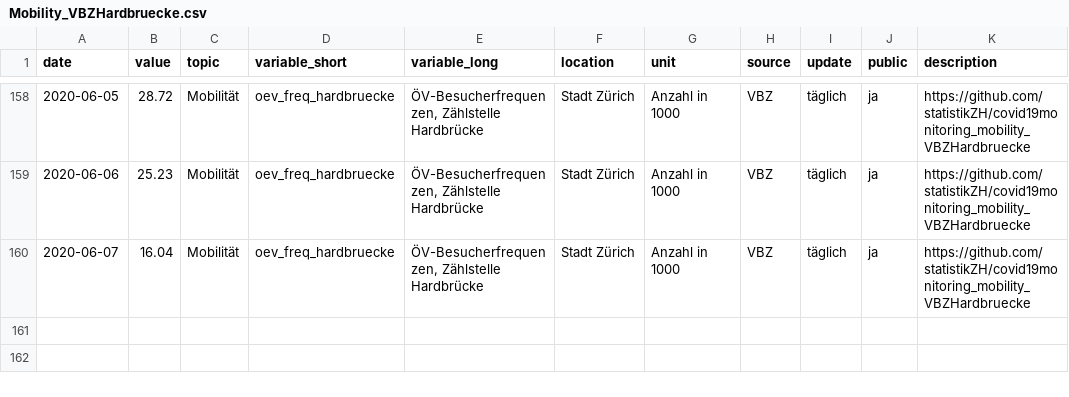
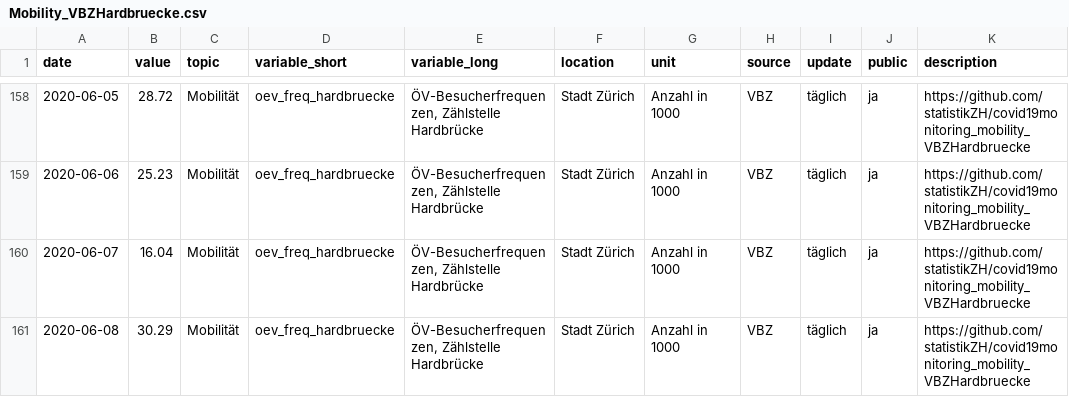
Before and after one commit to statistikZH/covid19monitoring_mobility_VBZHardbruecke, a CSV file: Mobility_VBZHardbruecke.csv, drawn as a sheet; only a part is shown, gaps mark what is left out.

Commit message:
9.6.

```diff
--- a/Mobility_VBZHardbruecke.csv
+++ b/Mobility_VBZHardbruecke.csv
@@ -160 +160,2 @@
 2020-06-07,16.04,"Mobilität","oev_freq_hardbruecke","ÖV-Besucherfrequenzen, Zählstelle Hardbrücke","Stadt Zürich","Anzahl in 1000","VBZ","täglich","ja","https://github.com/statistikZH/covid19monitoring_mobility_VBZHardbruecke"
+2020-06-08,30.29,"Mobilität","oev_freq_hardbruecke","ÖV-Besucherfrequenzen, Zählstelle Hardbrücke","Stadt Zürich","Anzahl in 1000","VBZ","täglich","ja","https://github.com/statistikZH/covid19monitoring_mobility_VBZHardbruecke"
```
